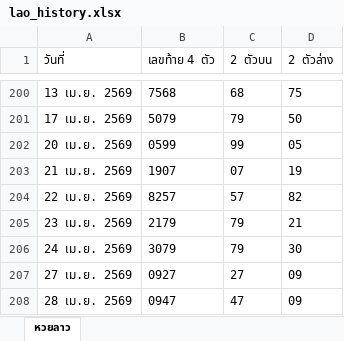
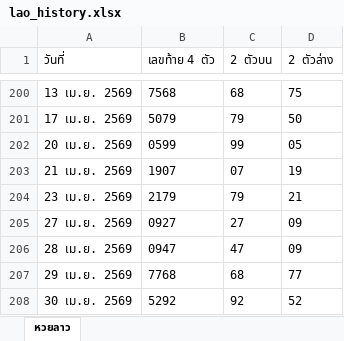
Before and after one commit to thitiphorn-data/lekdee-lao-lottery, an Excel workbook: lao_history.xlsx, sheet หวยลาว, drawn as a sheet; only a part is shown, gaps mark what is left out; the shorter side is filled out with more unchanged rows; values as stored, in another font and other column widths than the file's, no borders; the diff names each change by its address in the sheet, - before the commit and + after, or states it on an @@ line.

```diff
--- a/lao_history.xlsx (sheet หวยลาว)
+++ b/lao_history.xlsx (sheet หวยลาว)
-row 204: 22 เม.ย. 2569 | 8257 | 57 | 82
-row 206: 24 เม.ย. 2569 | 3079 | 79 | 30
```
Also changed, not shown: hanoi_history.xlsx, 3 other files.
